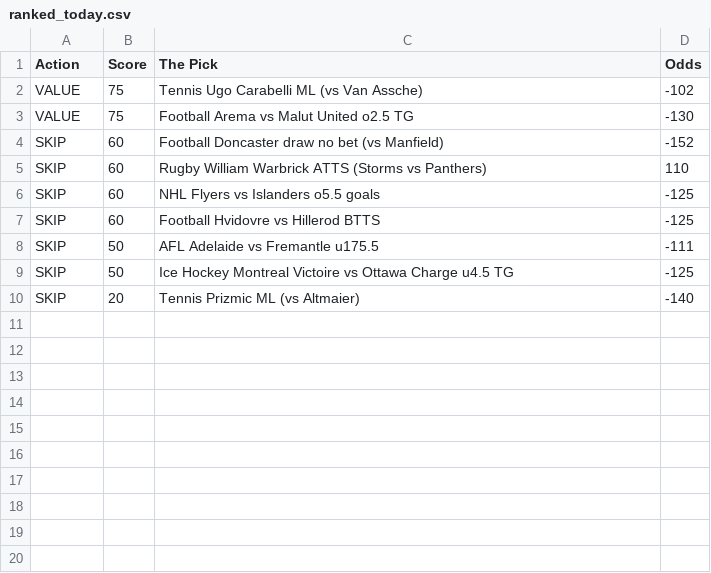
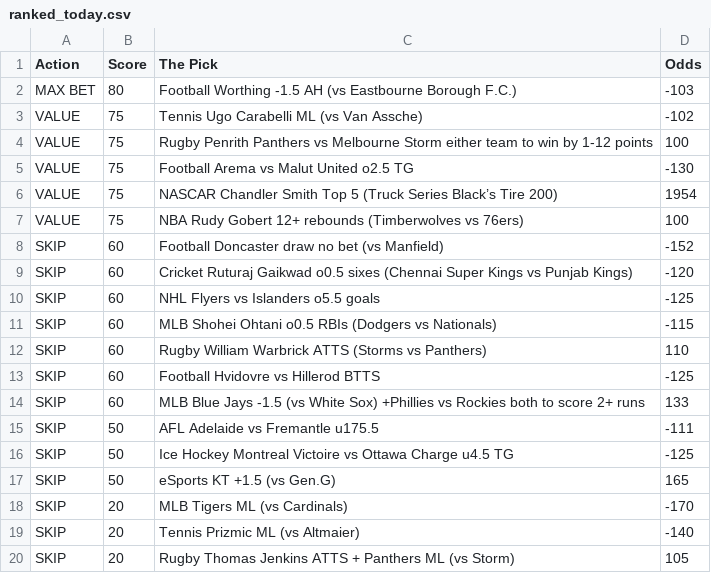
Before and after one commit to CameronBroussard6/Sports_Picks_Ranked, a CSV file: ranked_today.csv, drawn as a sheet.

```diff
--- a/ranked_today.csv
+++ b/ranked_today.csv
@@ -1,10 +1,20 @@
 Action,Score,The Pick,Odds
+MAX BET,80,Football Worthing -1.5 AH (vs Eastbourne Borough F.C.),-103
 VALUE,75,Tennis Ugo Carabelli ML (vs Van Assche),-102
+VALUE,75,Rugby Penrith Panthers vs Melbourne Storm either team to win by 1-12 points,100
 VALUE,75,Football Arema vs Malut United o2.5 TG,-130
+VALUE,75,NASCAR Chandler Smith Top 5 (Truck Series Black’s Tire 200),1954
+VALUE,75,NBA Rudy Gobert 12+ rebounds (Timberwolves vs 76ers),100
 SKIP,60,Football Doncaster draw no bet (vs Manfield),-152
+SKIP,60,Cricket Ruturaj Gaikwad o0.5 sixes (Chennai Super Kings vs Punjab Kings),-120
+SKIP,60,NHL Flyers vs Islanders o5.5 goals,-125
+SKIP,60,MLB Shohei Ohtani o0.5 RBIs (Dodgers vs Nationals),-115
 SKIP,60,Rugby William Warbrick ATTS (Storms vs Panthers),110
-SKIP,60,NHL Flyers vs Islanders o5.5 goals,-125
 SKIP,60,Football Hvidovre vs Hillerod BTTS,-125
+SKIP,60,MLB Blue Jays -1.5 (vs White Sox) +Phillies vs Rockies both to score 2+ runs,133
 SKIP,50,AFL Adelaide vs Fremantle u175.5,-111
 SKIP,50,Ice Hockey Montreal Victoire vs Ottawa Charge u4.5 TG,-125
+SKIP,50,eSports KT +1.5 (vs Gen.G),165
+SKIP,20,MLB Tigers ML (vs Cardinals),-170
 SKIP,20,Tennis Prizmic ML (vs Altmaier),-140
+SKIP,20,Rugby Thomas Jenkins ATTS + Panthers ML (vs Storm),105
```
